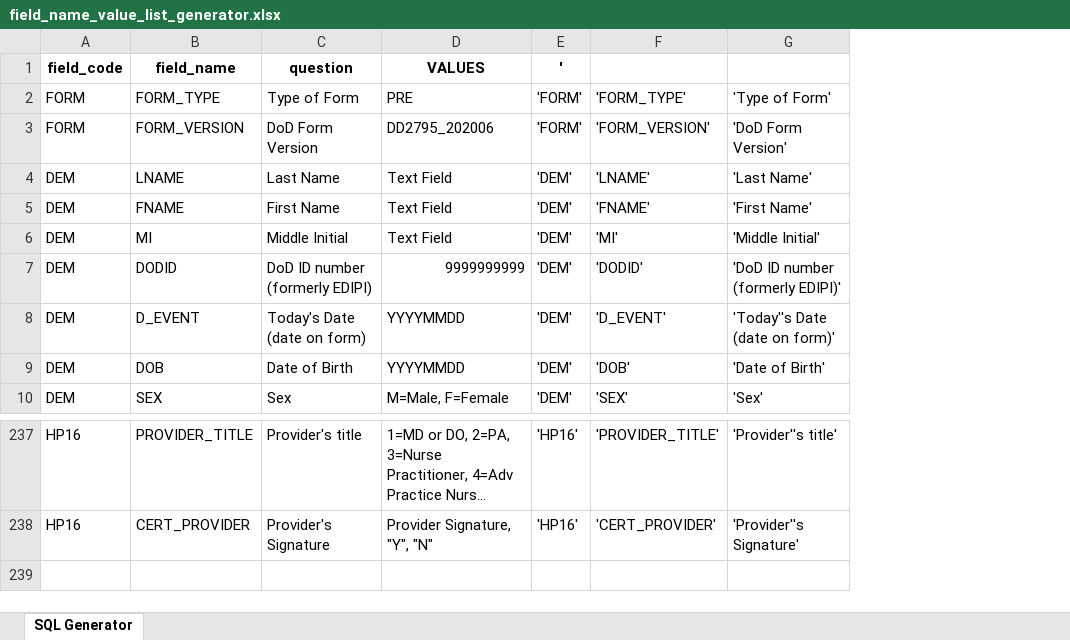
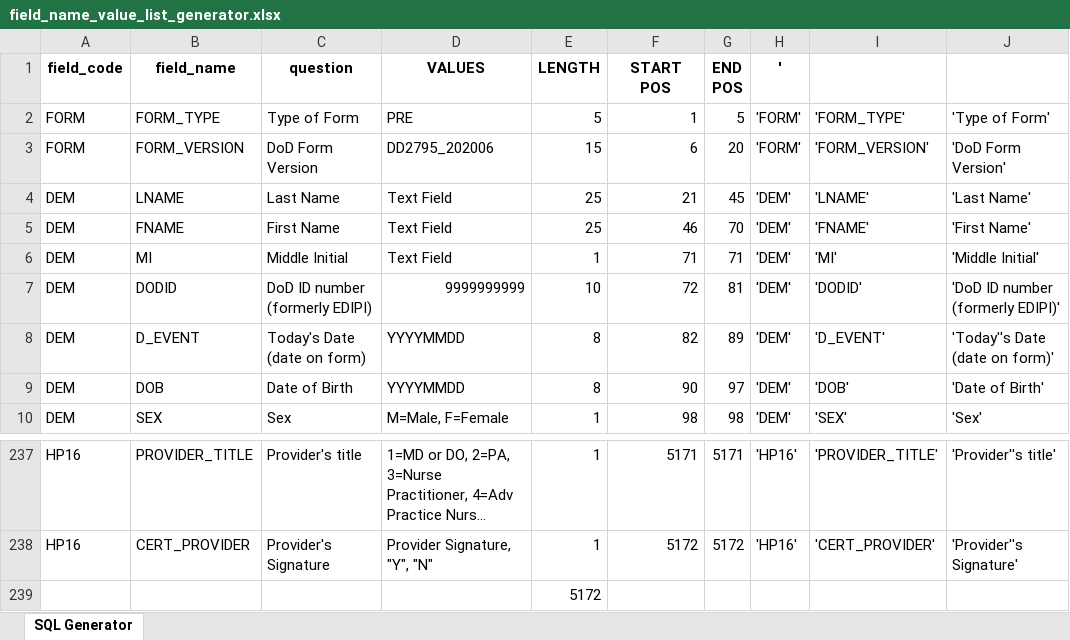
Before and after one commit to HealthAssessmentORG/SPSCC_CS490_SeniorProject_HealthAssessment, an Excel workbook: sql_admin/field_name_value_list_generator.xlsx, sheet SQL Generator, drawn as a sheet; only a part is shown, gaps mark what is left out; long unchanged cells end in …; values as stored, in another font and other column widths than the file's, no borders; rows hold the shown columns only; the diff names each change by its address in the sheet, - before the commit and + after, or states it on an @@ line.

Commit message:
Added field-width, starting, ending, and full-width columns.
Use this to generate the layout.json file.

```diff
--- a/sql_admin/field_name_value_list_generator.xlsx (sheet SQL Generator)
+++ b/sql_admin/field_name_value_list_generator.xlsx (sheet SQL Generator)
+column E (LENGTH), rows 2-10: 5 | 15 | 25 | 25 | 1 | 10 | 8 | 8 | 1; rows 237-238: 1 | 1
+column F (START POS), rows 2-10: 1 | 6 | 21 | 46 | 71 | 72 | 82 | 90 | 98; rows 237-238: 5171 | 5172
+column G (END POS), rows 2-10: 5 | 20 | 45 | 70 | 71 | 81 | 89 | 97 | 98; rows 237-238: 5171 | 5172
+row 239:  |  |  |  | 5172
```
Also changed, not shown: formulas that keep their value.
